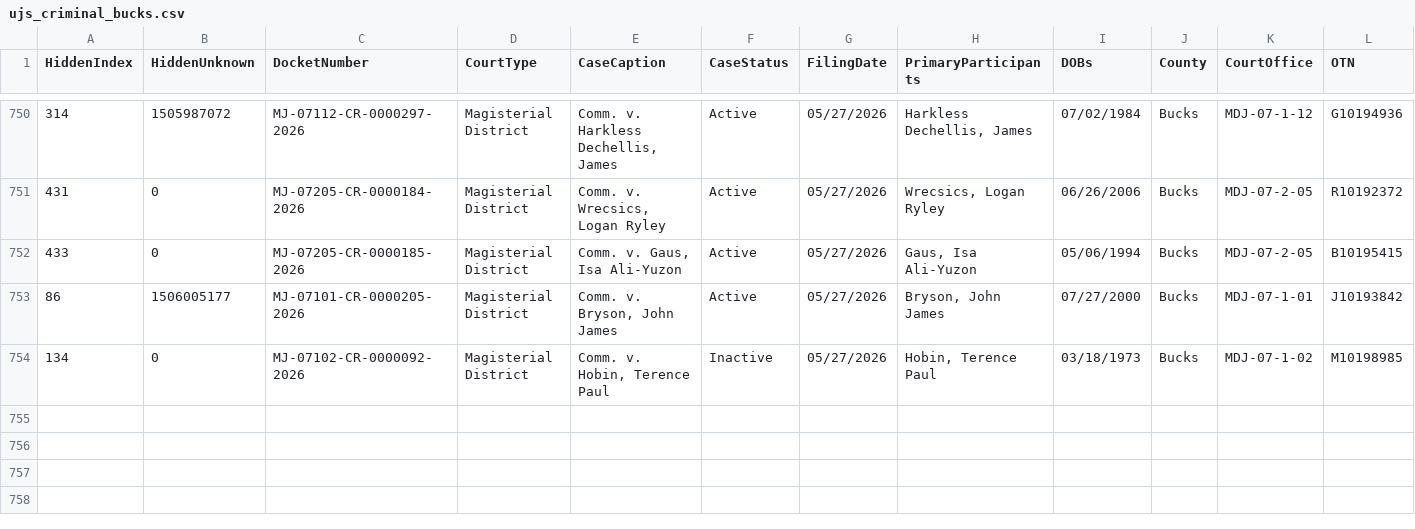
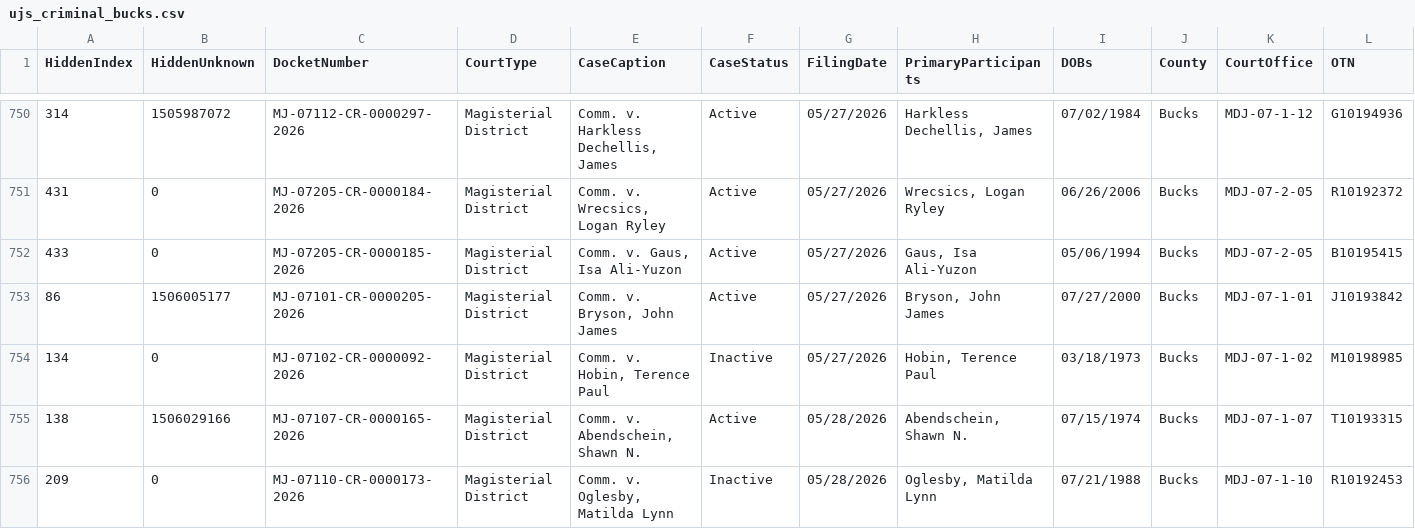
Before and after one commit to CUlleryUSATRepos/BucksCriminalUJSScrapeRepo, a CSV file: docs/data/ujs_criminal_bucks.csv, drawn as a sheet; only a part is shown, gaps mark what is left out; rows hold the shown columns only; the diff names each change by its address in the sheet, - before the commit and + after, or states it on an @@ line.

Commit message:
Daily UJS data update

```diff
--- a/docs/data/ujs_criminal_bucks.csv
+++ b/docs/data/ujs_criminal_bucks.csv
+row 755: 138 | 1506029166 | MJ-07107-CR-0000165-2026 | Magisterial District | Comm. v. Abendschein, Shawn N. | Active | 05/28/2026 | Abendschein, Shawn N. | 07/15/1974 | Bucks | MDJ-07-1-07 | T10193315
+row 756: 209 | 0 | MJ-07110-CR-0000173-2026 | Magisterial District | Comm. v. Oglesby, Matilda Lynn | Inactive | 05/28/2026 | Oglesby, Matilda Lynn | 07/21/1988 | Bucks | MDJ-07-1-10 | R10192453
```
Also changed, not shown: ujs_criminal_bucks.csv.
